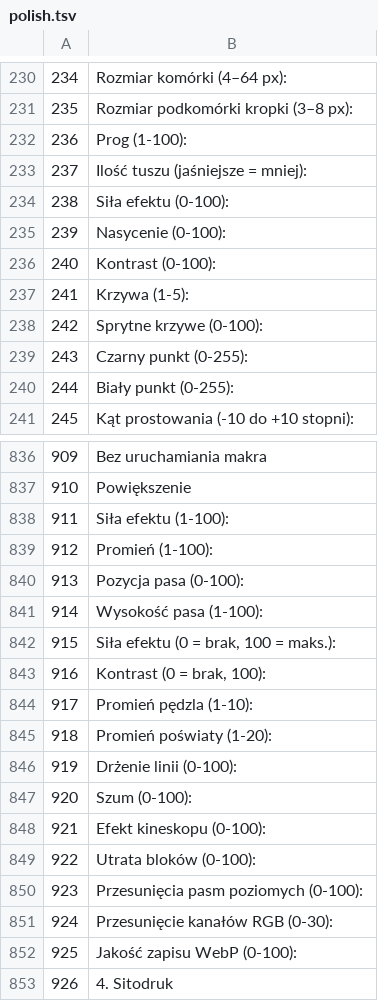
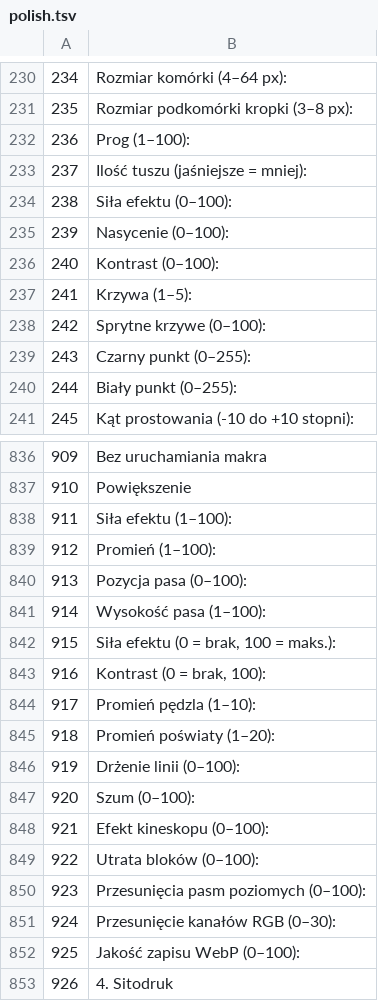
Before and after one commit to AdamMierzwa/fotografista, a TSV file: i18n/polish.tsv, drawn as a sheet; only a part is shown, gaps mark what is left out; the diff covers the shown part only.

```diff
--- a/i18n/polish.tsv
+++ b/i18n/polish.tsv
@@ -231,11 +231,11 @@
 235	Rozmiar podkomórki kropki (3–8 px):
-236	Prog (1-100):
+236	Prog (1–100):
 237	Ilość tuszu (jaśniejsze = mniej):
-238	Siła efektu (0-100):
-239	Nasycenie (0-100):
-240	Kontrast (0-100):
-241	Krzywa (1-5):
-242	Sprytne krzywe (0-100):
-243	Czarny punkt (0-255):
-244	Biały punkt (0-255):
+238	Siła efektu (0–100):
+239	Nasycenie (0–100):
+240	Kontrast (0–100):
+241	Krzywa (1–5):
+242	Sprytne krzywe (0–100):
+243	Czarny punkt (0–255):
+244	Biały punkt (0–255):
 245	Kąt prostowania (-10 do +10 stopni):
@@ -837,17 +837,17 @@
 910	Powiększenie
-911	Siła efektu (1-100):
-912	Promień (1-100):
-913	Pozycja pasa (0-100):
-914	Wysokość pasa (1-100):
+911	Siła efektu (1–100):
+912	Promień (1–100):
+913	Pozycja pasa (0–100):
+914	Wysokość pasa (1–100):
 915	Siła efektu (0 = brak, 100 = maks.):
 916	Kontrast (0 = brak, 100):
-917	Promień pędzla (1-10):
-918	Promień poświaty (1-20):
-919	Drżenie linii (0-100):
-920	Szum (0-100):
-921	Efekt kineskopu (0-100):
-922	Utrata bloków (0-100):
-923	Przesunięcia pasm poziomych (0-100):
-924	Przesunięcie kanałów RGB (0-30):
-925	Jakość zapisu WebP (0-100):
+917	Promień pędzla (1–10):
+918	Promień poświaty (1–20):
+919	Drżenie linii (0–100):
+920	Szum (0–100):
+921	Efekt kineskopu (0–100):
+922	Utrata bloków (0–100):
+923	Przesunięcia pasm poziomych (0–100):
+924	Przesunięcie kanałów RGB (0–30):
+925	Jakość zapisu WebP (0–100):
 926	4. Sitodruk
```
Also changed, not shown: 81 edited cells elsewhere in this file, 37 other files.
